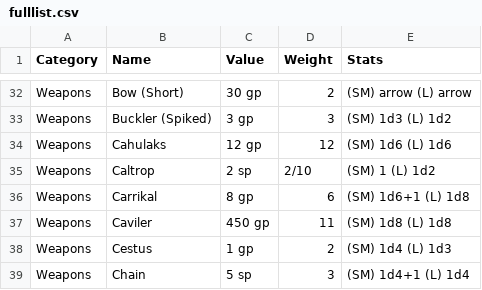
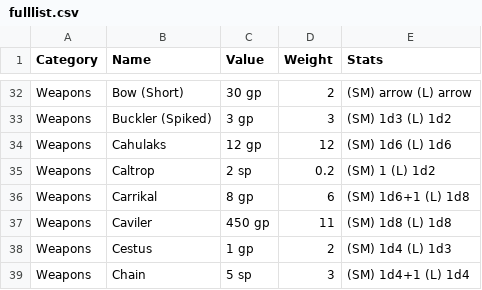
Before and after one commit to CocoTheOwner/ADND2DB, a CSV file: fulllist.csv, drawn as a sheet; only a part is shown, gaps mark what is left out.

Commit message:
Update fulllist.csv

```diff
--- a/fulllist.csv
+++ b/fulllist.csv
@@ -34,3 +34,3 @@ Weapons	Buckler (Spiked)	3 gp	3	(SM) 1d3 (L) 1d2
 Weapons	Cahulaks	12 gp	12	(SM) 1d6 (L) 1d6
-Weapons	Caltrop	2 sp	2/10	(SM) 1 (L) 1d2
+Weapons	Caltrop	2 sp	0.2	(SM) 1 (L) 1d2
 Weapons	Carrikal	8 gp	6	(SM) 1d6+1 (L) 1d8
```
